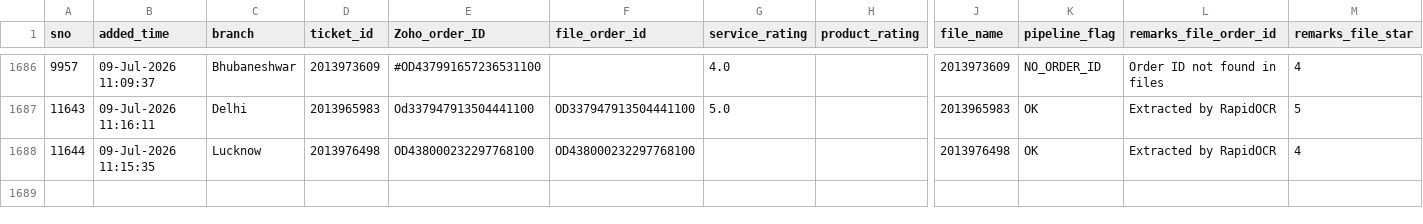
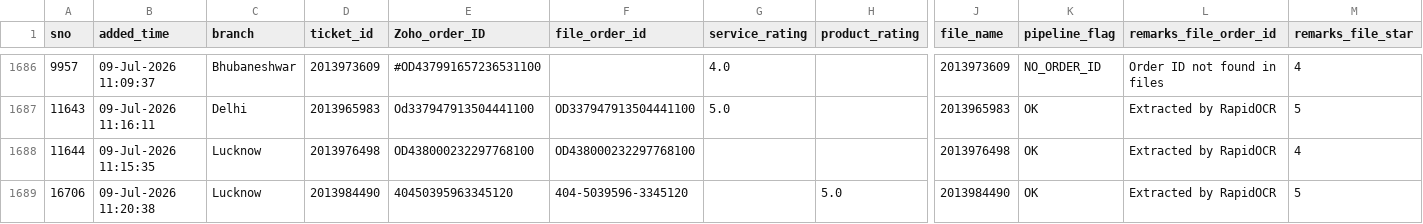
Before and after one commit to BobCantBuild/zoho-image-pipeline, a CSV file: data/zoho_latest.csv, drawn as a sheet; only a part is shown, gaps mark what is left out; rows hold the shown columns only; the diff names each change by its address in the sheet, - before the commit and + after, or states it on an @@ line.

Commit message:
auto: update dashboard data — 1688 records [2026-07-09 11:21]

```diff
--- a/data/zoho_latest.csv
+++ b/data/zoho_latest.csv
+row 1689: 16706 | 09-Jul-2026 11:20:38 | Lucknow | 2013984490 | 40450395963345120 | 404-5039596-3345120 |  | 5.0 | 2013984490 | OK | Extracted by RapidOCR | 5
```
Also changed, not shown: 1 other file.
